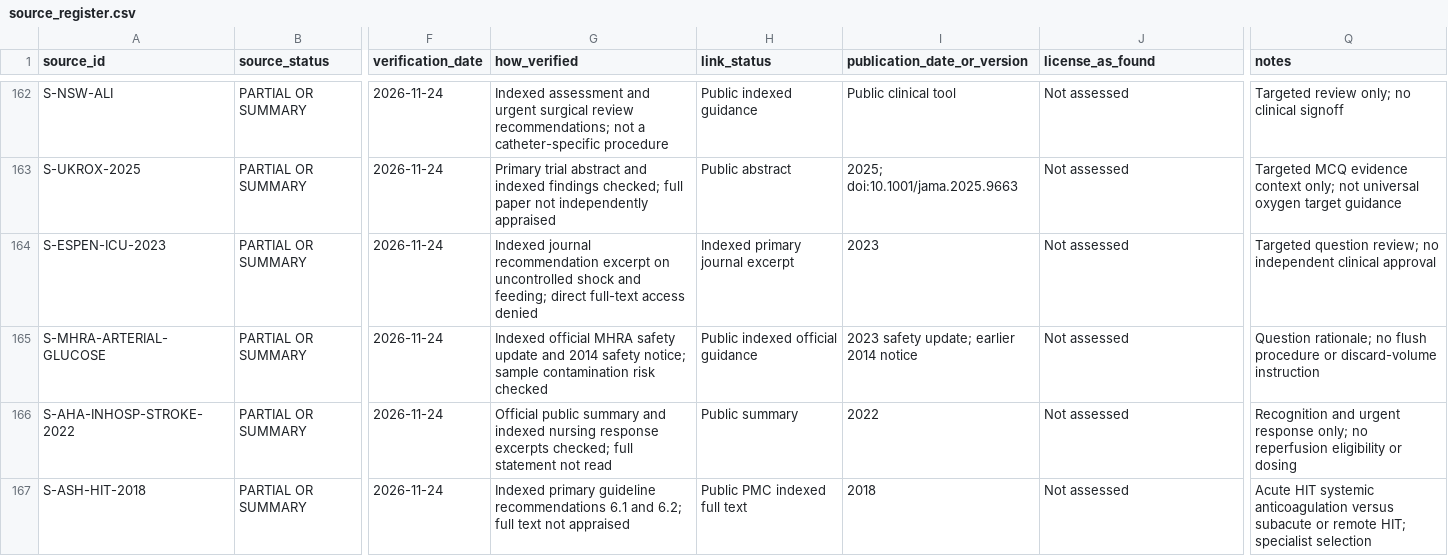
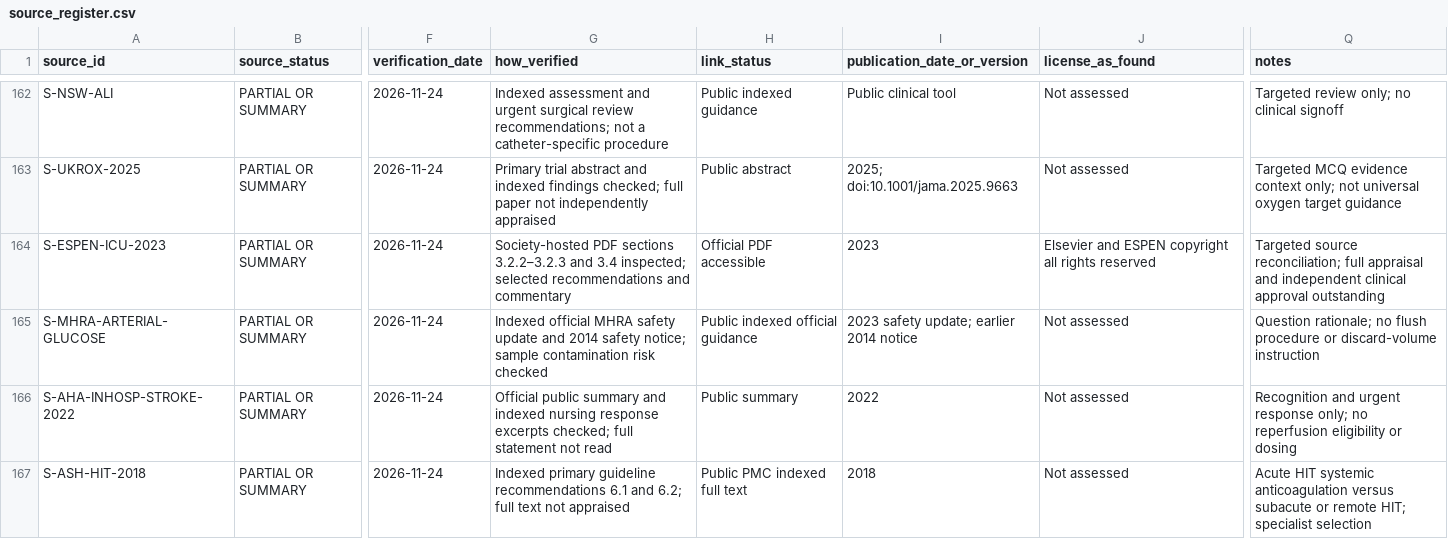
Before and after one commit to Awzy9/icu-nursing, a CSV file: sources/source_register.csv, drawn as a sheet; only a part is shown, gaps mark what is left out; the diff names each change by its address in the sheet, - before the commit and + after, or states it on an @@ line.

Commit message:
Reconcile ICU nutrition and refeeding safety with ESPEN primary source

```diff
--- a/sources/source_register.csv
+++ b/sources/source_register.csv
-G164 (how_verified): Indexed journal recommendation excerpt on uncontrolled shock and feeding; direct full-text access denied
+G164 (how_verified): Society-hosted PDF sections 3.2.2–3.2.3 and 3.4 inspected; selected recommendations and commentary
-H164 (link_status): Indexed primary journal excerpt
+H164 (link_status): Official PDF accessible
-J164 (license_as_found): Not assessed
+J164 (license_as_found): Elsevier and ESPEN copyright all rights reserved
-Q164 (notes): Targeted question review; no independent clinical approval
+Q164 (notes): Targeted source reconciliation; full appraisal and independent clinical approval outstanding
```
Also changed, not shown: 5 other files.
